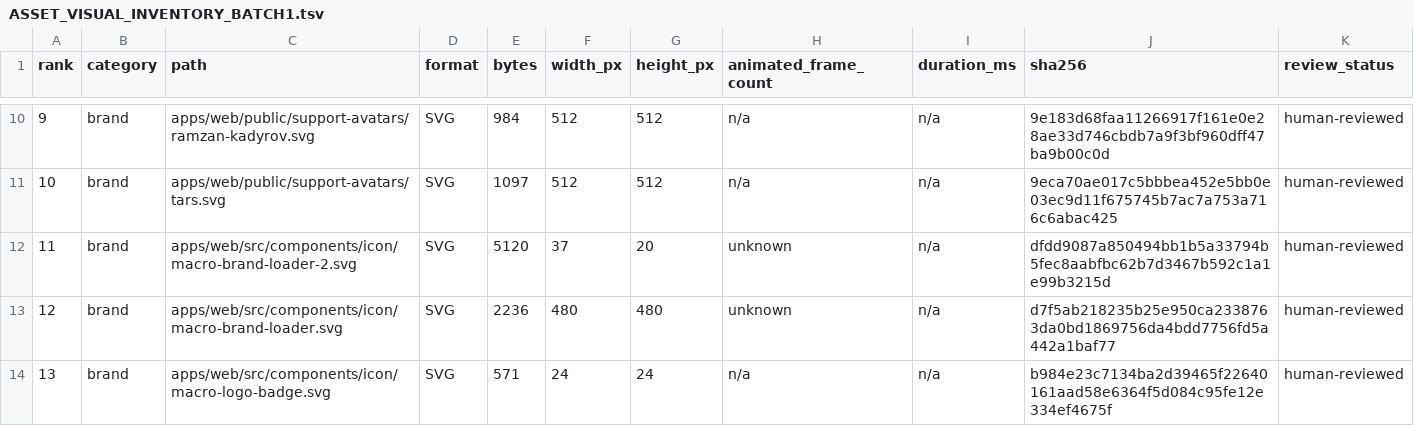
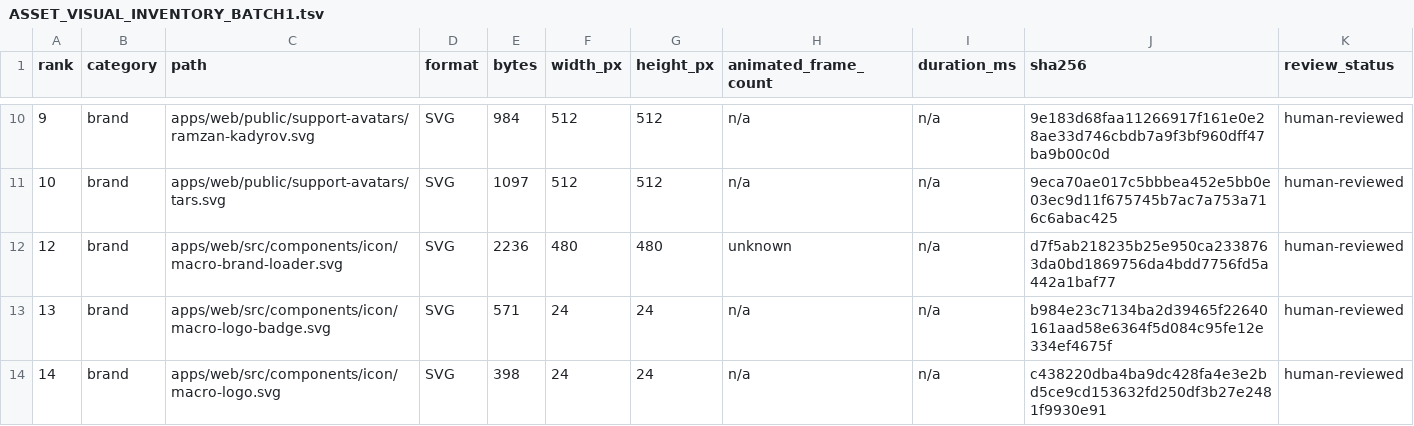
Before and after one commit to agisota/conation, a TSV file: docs/assets/ASSET_VISUAL_INVENTORY_BATCH1.tsv, drawn as a sheet; only a part is shown, gaps mark what is left out; the shorter side is filled out with more unchanged rows.

Commit message:
fix(conation): remove remaining local macro surfaces

```diff
--- a/docs/assets/ASSET_VISUAL_INVENTORY_BATCH1.tsv
+++ b/docs/assets/ASSET_VISUAL_INVENTORY_BATCH1.tsv
@@ -11,3 +11,2 @@ rank	category	path	format	bytes	width_px	height_px	animated_frame_count	duration
 10	brand	apps/web/public/support-avatars/tars.svg	SVG	1097	512	512	n/a	n/a	9eca70ae017c5bbbea452e5bb0e03ec9d11f675745b7ac7a753a716c6abac425	human-reviewed
-11	brand	apps/web/src/components/icon/macro-brand-loader-2.svg	SVG	5120	37	20	unknown	n/a	dfdd9087a850494bb1b5a33794b5fec8aabfbc62b7d3467b592c1a1e99b3215d	human-reviewed
 12	brand	apps/web/src/components/icon/macro-brand-loader.svg	SVG	2236	480	480	unknown	n/a	d7f5ab218235b25e950ca2338763da0bd1869756da4bdd7756fd5a442a1baf77	human-reviewed
```
Also changed, not shown: docs/assets/ASSET_MACHINE_INDEX.tsv, 8 other files.
